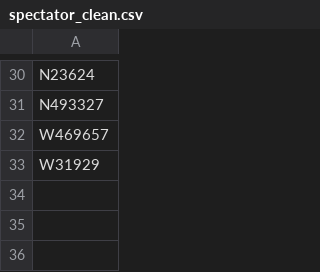
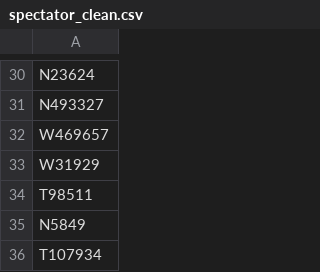
Before and after one commit to mikkosk/project_course_addison_steele_spectator_in_estc, a CSV file: code/work/kivisto/csv/spectator_clean.csv, drawn as a sheet; only a part is shown, gaps mark what is left out; the diff names each change by its address in the sheet, - before the commit and + after, or states it on an @@ line.

```diff
--- a/code/work/kivisto/csv/spectator_clean.csv
+++ b/code/work/kivisto/csv/spectator_clean.csv
+row 34: T98511
+row 35: N5849
+row 36: T107934
```
Also changed, not shown: 20 other files.
